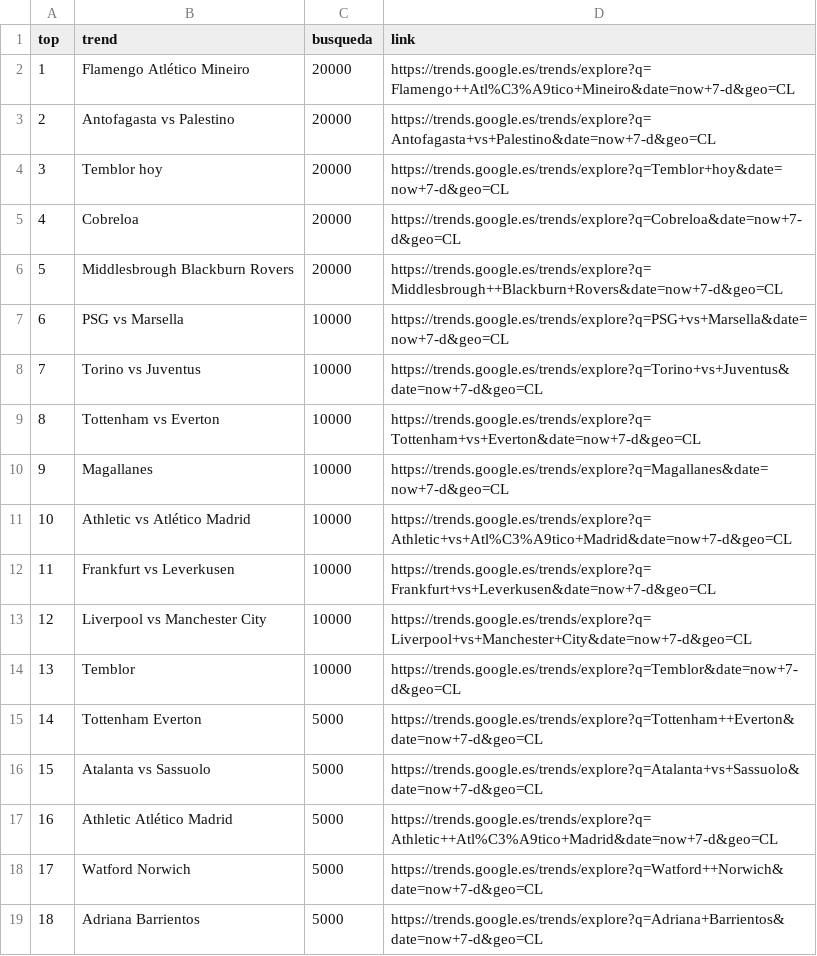
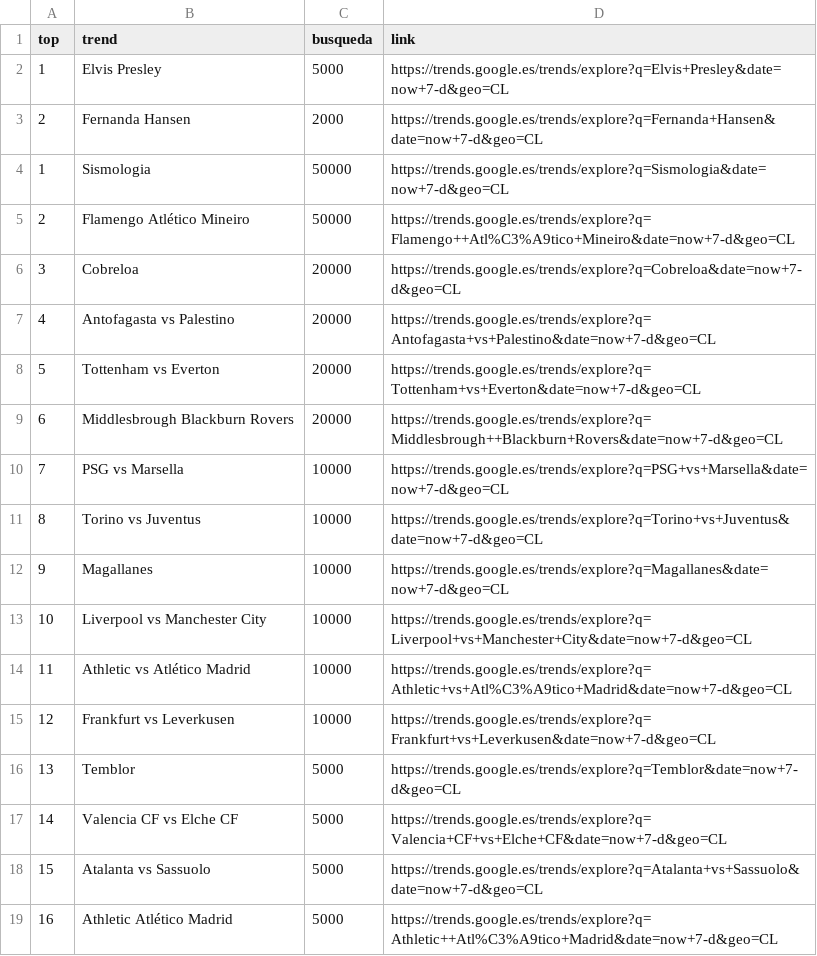
Before and after one commit to cristian-data-science/social_spider_app, a CSV file: resultados/google.csv, drawn as a sheet; only a part is shown; the shorter side is filled out with more unchanged rows; removed rows and columns are numbered as before the commit, all else as after; the diff names each change by its address in the sheet, - before the commit and + after, or states it on an @@ line.

Commit message:
results update

```diff
--- a/resultados/google.csv
+++ b/resultados/google.csv
+row 2: 1 | Elvis Presley | 5000 | https://trends.google.es/trends/explore?q=Elvis+Presley&date=now+7-d&geo=CL
+row 3: 2 | Fernanda Hansen | 2000 | https://trends.google.es/trends/explore?q=Fernanda+Hansen&date=now+7-d&geo=CL
+row 4: 1 | Sismologia | 50000 | https://trends.google.es/trends/explore?q=Sismologia&date=now+7-d&geo=CL
@@ column A (top) renumbered between rows 5 and 15 @@
-C5 (busqueda): 20000
+C5 (busqueda): 50000
@@ row 5 moved to row 6: 3 @@
-B8 (trend): Temblor hoy
+B8 (trend): Tottenham vs Everton
-D8 (link): https://trends.google.es/trends/explore?q=Temblor+hoy&date=now+7-d&geo=CL
+D8 (link): https://trends.google.es/trends/explore?q=Tottenham+vs+Everton&date=now+7-d&geo=CL
-row 9: 8 | Tottenham vs Everton | 10000 | https://trends.google.es/trends/explore?q=Tottenham+vs+Everton&date=now+7-d&geo=CL
-C16 (busqueda): 10000
+C16 (busqueda): 5000
-B17 (trend): Tottenham Everton
+B17 (trend): Valencia CF vs Elche CF
-D17 (link): https://trends.google.es/trends/explore?q=Tottenham++Everton&date=now+7-d&geo=CL
+D17 (link): https://trends.google.es/trends/explore?q=Valencia+CF+vs+Elche+CF&date=now+7-d&geo=CL
```
Also changed, not shown: resultados/twitter.csv, resultados/youtube.csv.
